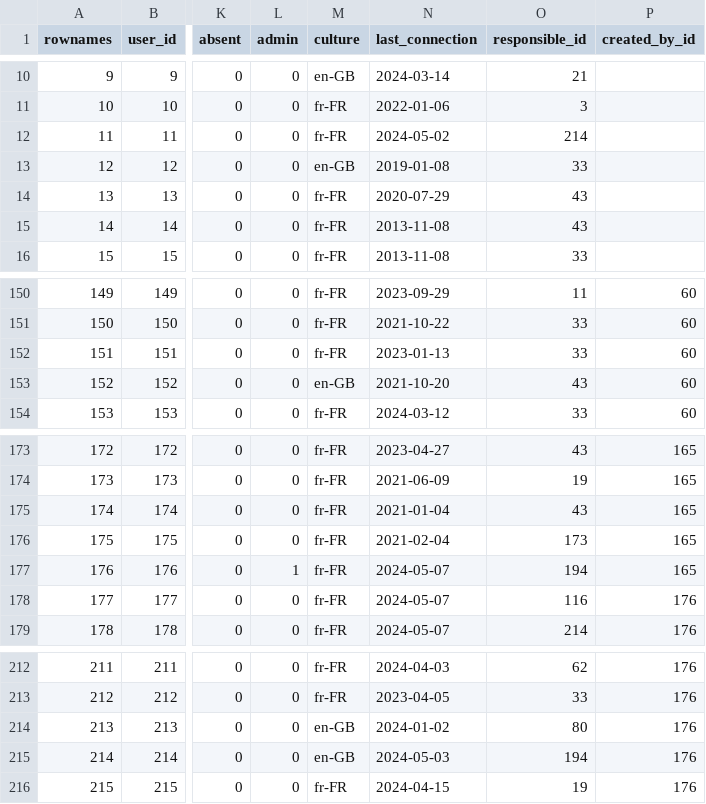
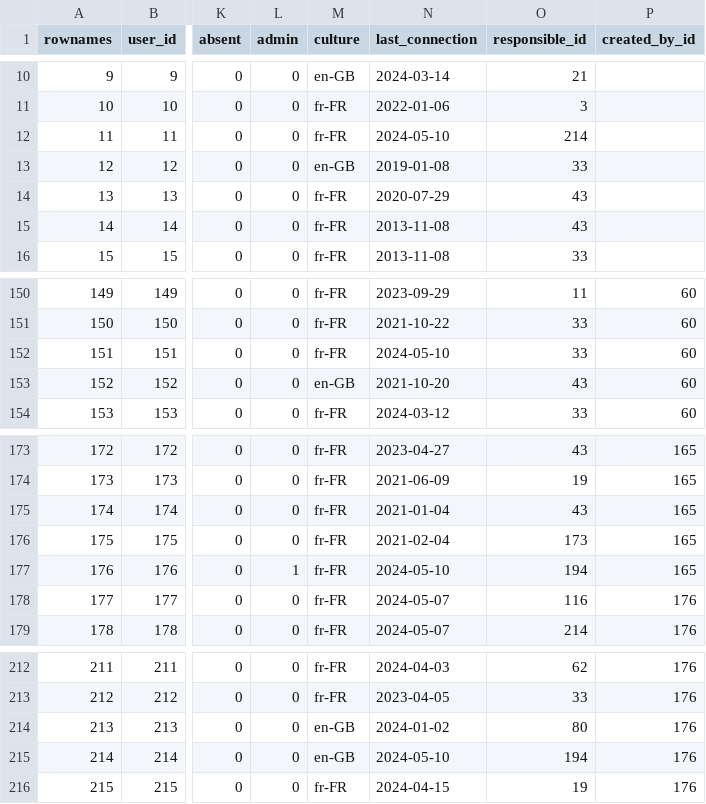
Before and after one commit to s-balandine/typology-dump, a CSV file: data/users.csv, drawn as a sheet; only a part is shown, gaps mark what is left out; the diff names each change by its address in the sheet, - before the commit and + after, or states it on an @@ line.

```diff
--- a/data/users.csv
+++ b/data/users.csv
-N12 (last_connection): 2024-05-02
+N12 (last_connection): 2024-05-10
-N152 (last_connection): 2023-01-13
+N152 (last_connection): 2024-05-10
-N177 (last_connection): 2024-05-07
+N177 (last_connection): 2024-05-10
-N215 (last_connection): 2024-05-03
+N215 (last_connection): 2024-05-10
```
Also changed, not shown: data/macro_budgets.csv.
